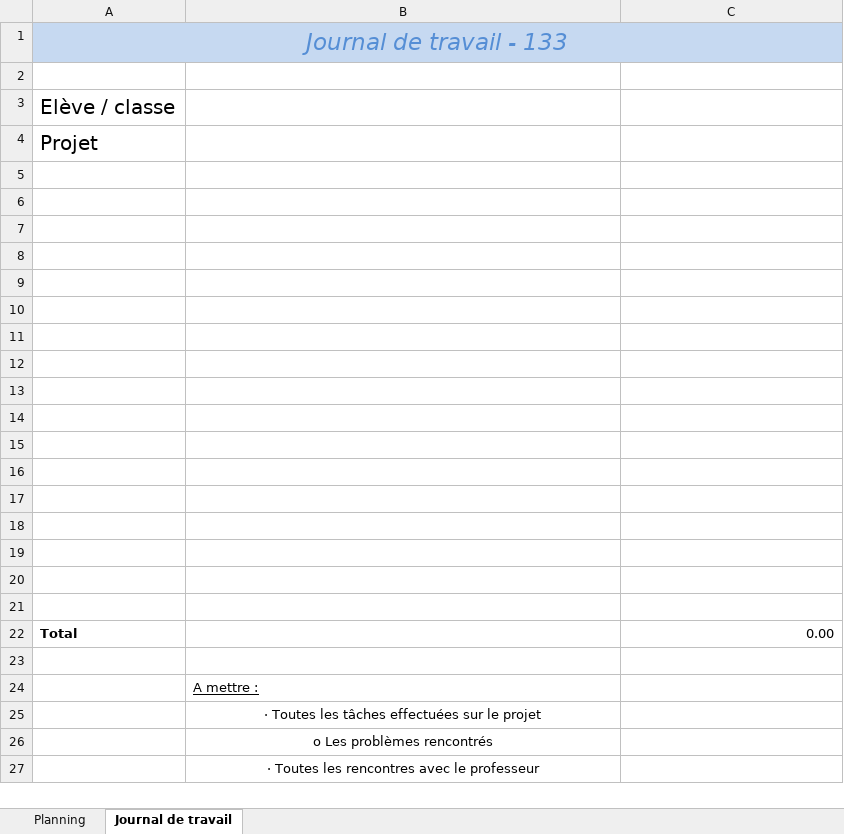
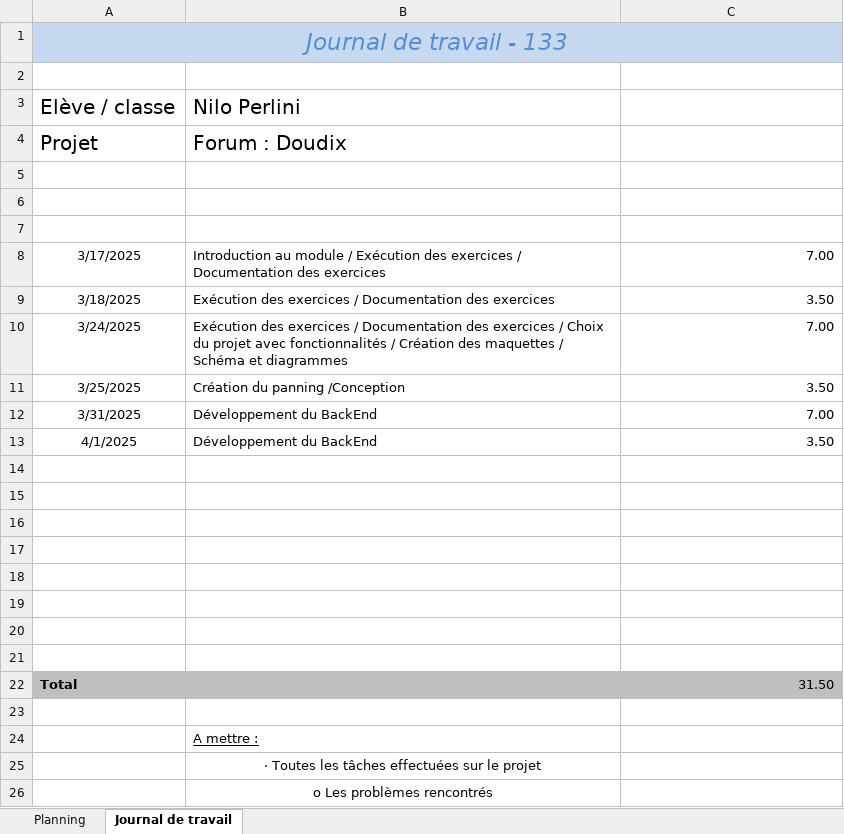
Before and after one commit to emf-info-133/module-133-classe-300231-DreamCloud2023, an Excel workbook: documentation/133_GESTPROJ_KAZ_PER.xlsx, sheet Journal de travail, drawn as a sheet; only a part is shown; the shorter side is filled out with more unchanged rows; values as stored, in another font and other column widths than the file's, no borders; removed rows and columns are numbered as before the commit, all else as after; the diff covers the shown part only; the diff names each change by its address in the sheet, - before the commit and + after, or states it on an @@ line.

```diff
--- a/documentation/133_GESTPROJ_KAZ_PER.xlsx (sheet Journal de travail)
+++ b/documentation/133_GESTPROJ_KAZ_PER.xlsx (sheet Journal de travail)
-B3: (empty)
+B3: Nilo Perlini
-B4: (empty)
+B4: Forum : Doudix
+row 8: 3/17/2025 | Introduction au module / Exécution des exercices / Documentation des exercices | 7.00
+row 9: 3/18/2025 | Exécution des exercices / Documentation des exercices | 3.50
+row 10: 3/24/2025 | Exécution des exercices / Documentation des exercices / Choix du projet avec fonctionnalités / Création des maquettes / Schéma et diagrammes | 7.00
+row 11: 3/25/2025 | Création du panning /Conception | 3.50
+row 12: 3/31/2025 | Développement du BackEnd | 7.00
+row 13: 4/1/2025 | Développement du BackEnd | 3.50
-row 16: (empty)
-row 17: (empty)
-row 18: (empty)
-row 19: (empty)
-row 20: (empty)
-row 21: (empty)
-A22:C22 fill: none
+A22:C22 fill: #BFBFBF
-C22: 0.00
+C22: 31.50
```
Also changed, not shown: 20 added rows elsewhere in this sheet, sheet Planning, charts or pictures.
